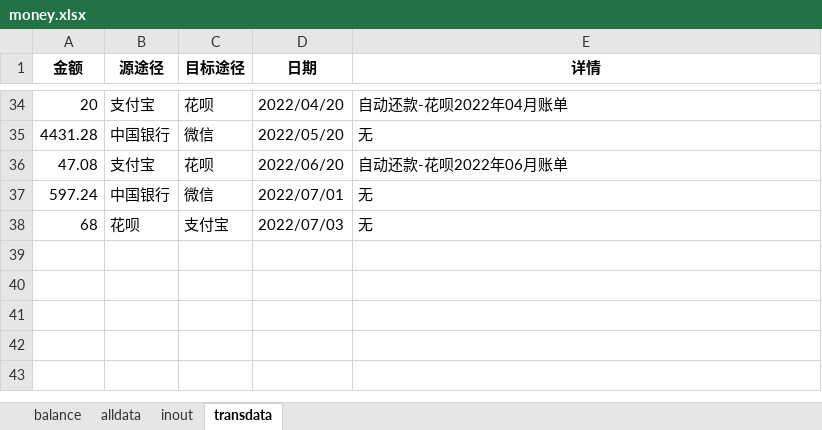
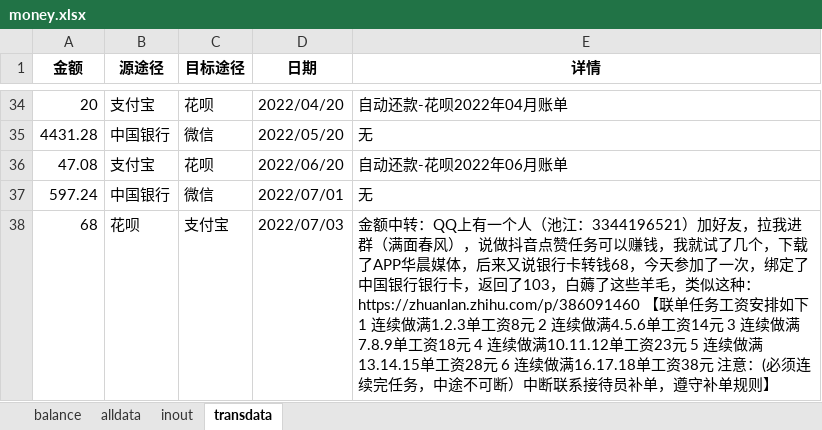
Before and after one commit to hyj1999/page, an Excel workbook: Money/money.xlsx, sheet transdata, drawn as a sheet; only a part is shown, gaps mark what is left out; values as stored, in another font and other column widths than the file's, no borders; the diff names each change by its address in the sheet, - before the commit and + after, or states it on an @@ line.

```diff
--- a/Money/money.xlsx (sheet transdata)
+++ b/Money/money.xlsx (sheet transdata)
-E38 (详情): 无
+E38 (详情): 金额中转：QQ上有一个人（池江：3344196521）加好友，拉我进群（满面春风），说做抖音点赞任务可以赚钱，我就试了几个，下载了APP华晨媒体，后来又说银行卡转钱68，今天参加了一次，绑定了中国银行银行卡，返回了103，白薅了这些羊毛，类似这种：https://zhuanlan.zhihu.com/p/386091460 【联单任务工资安排如下 1 连续做满1.2.3单工资8元 2 连续做满4.5.6单工资14元 3 连续做满7.8.9单工资18元 4 连续做满10.11.12单工资23元 5 连续做满13.14.15单工资28元 6 连续做满16.17.18单工资38元 注意：(必须连续完任务，中途不可断）中断联系接待员补单，遵守补单规则】
```
Also changed, not shown: 1 other file.
